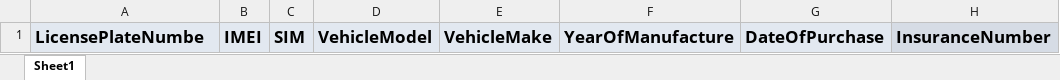
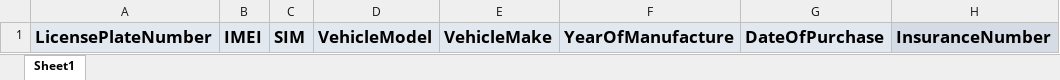
Before and after one commit to ritishroddam/nnx, an Excel workbook: VehicleDetails/templates/vehicle_upload_template.xlsx, sheet Sheet1, drawn as a sheet; only a part is shown; values as stored, in another font and other column widths than the file's, no borders; the diff names each change by its address in the sheet, - before the commit and + after, or states it on an @@ line.

Commit message:
fix: add validation for license plate number format and length of SIM/IMEI during vehicle file upload

```diff
--- a/VehicleDetails/templates/vehicle_upload_template.xlsx (sheet Sheet1)
+++ b/VehicleDetails/templates/vehicle_upload_template.xlsx (sheet Sheet1)
-A1: LicensePlateNumbe
+A1: LicensePlateNumber
```
Also changed, not shown: 1 other file.
